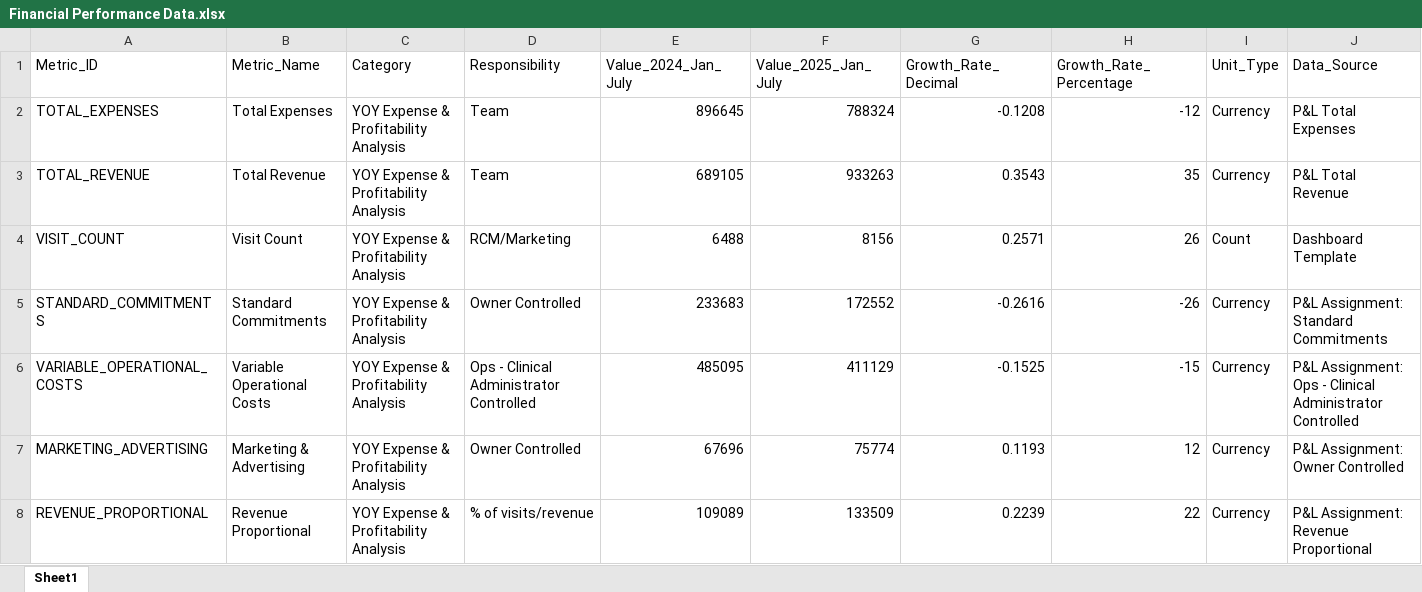
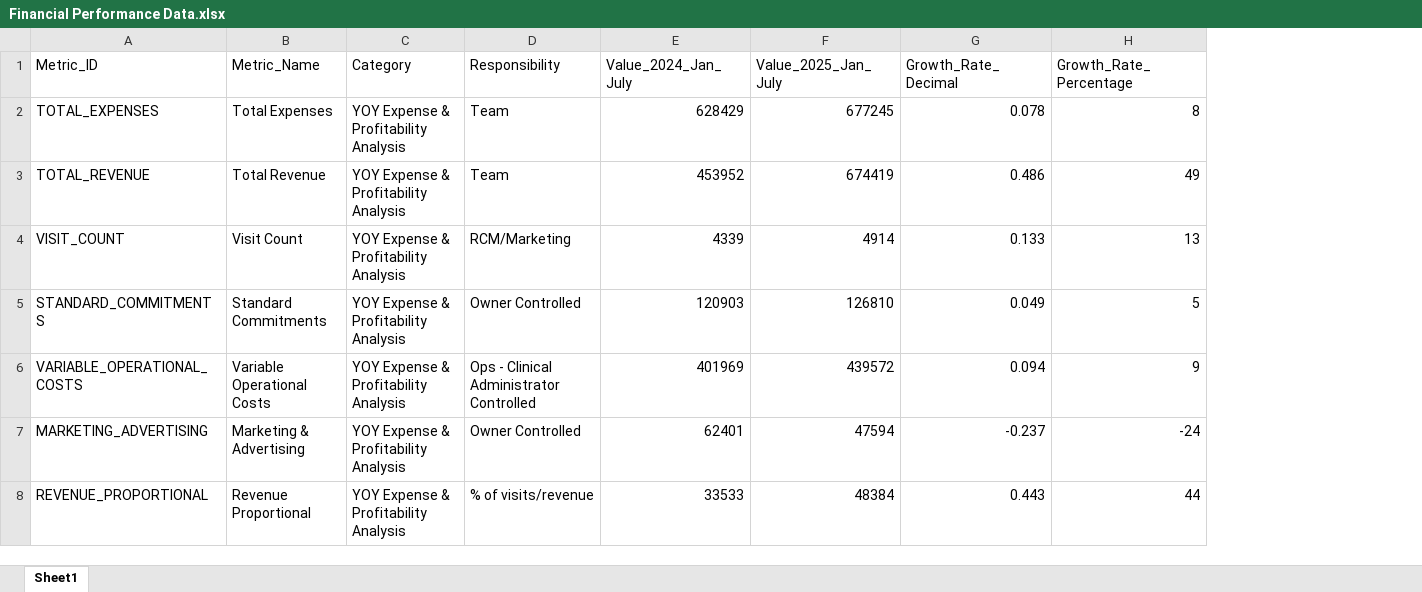
Before and after one commit to gkotzbauer/expense_management_analytics-ZNC07, an Excel workbook: public/Financial Performance Data.xlsx, sheet Sheet1, drawn as a sheet; only a part is shown; values as stored, in another font and other column widths than the file's, no borders; removed rows and columns are numbered as before the commit, all else as after; the diff covers the shown part only; the diff names each change by its address in the sheet, - before the commit and + after, or states it on an @@ line.

```diff
--- a/public/Financial Performance Data.xlsx (sheet Sheet1)
+++ b/public/Financial Performance Data.xlsx (sheet Sheet1)
-column I (Unit_Type), rows 2-8: Currency | Currency | Count | Currency | Currency | Currency | Currency
-column J (Data_Source), rows 2-8: P&L Total Expenses | P&L Total Revenue | Dashboard Template | P&L Assignment: Standard Commitments | P&L Assignment: Ops - Clinical Administrator Controlled | P&L Assignment: Owner Controlled | P&L Assignment: Revenue Proportional
-E2 (Value_2024_Jan_July): 896645
+E2 (Value_2024_Jan_July): 628429
-F2 (Value_2025_Jan_July): 788324
+F2 (Value_2025_Jan_July): 677245
-G2 (Growth_Rate_Decimal): -0.1208
+G2 (Growth_Rate_Decimal): 0.078
-H2 (Growth_Rate_Percentage): -12
+H2 (Growth_Rate_Percentage): 8
-E3 (Value_2024_Jan_July): 689105
+E3 (Value_2024_Jan_July): 453952
-F3 (Value_2025_Jan_July): 933263
+F3 (Value_2025_Jan_July): 674419
-G3 (Growth_Rate_Decimal): 0.3543
+G3 (Growth_Rate_Decimal): 0.486
-H3 (Growth_Rate_Percentage): 35
+H3 (Growth_Rate_Percentage): 49
-E4 (Value_2024_Jan_July): 6488
+E4 (Value_2024_Jan_July): 4339
-F4 (Value_2025_Jan_July): 8156
+F4 (Value_2025_Jan_July): 4914
-G4 (Growth_Rate_Decimal): 0.2571
+G4 (Growth_Rate_Decimal): 0.133
-H4 (Growth_Rate_Percentage): 26
+H4 (Growth_Rate_Percentage): 13
-E5 (Value_2024_Jan_July): 233683
+E5 (Value_2024_Jan_July): 120903
-F5 (Value_2025_Jan_July): 172552
+F5 (Value_2025_Jan_July): 126810
-G5 (Growth_Rate_Decimal): -0.2616
+G5 (Growth_Rate_Decimal): 0.049
-H5 (Growth_Rate_Percentage): -26
+H5 (Growth_Rate_Percentage): 5
-E6 (Value_2024_Jan_July): 485095
+E6 (Value_2024_Jan_July): 401969
-F6 (Value_2025_Jan_July): 411129
+F6 (Value_2025_Jan_July): 439572
-G6 (Growth_Rate_Decimal): -0.1525
+G6 (Growth_Rate_Decimal): 0.094
-H6 (Growth_Rate_Percentage): -15
+H6 (Growth_Rate_Percentage): 9
-E7 (Value_2024_Jan_July): 67696
+E7 (Value_2024_Jan_July): 62401
-F7 (Value_2025_Jan_July): 75774
+F7 (Value_2025_Jan_July): 47594
-G7 (Growth_Rate_Decimal): 0.1193
+G7 (Growth_Rate_Decimal): -0.237
-H7 (Growth_Rate_Percentage): 12
+H7 (Growth_Rate_Percentage): -24
-E8 (Value_2024_Jan_July): 109089
+E8 (Value_2024_Jan_July): 33533
-F8 (Value_2025_Jan_July): 133509
+F8 (Value_2025_Jan_July): 48384
-G8 (Growth_Rate_Decimal): 0.2239
+G8 (Growth_Rate_Decimal): 0.443
-H8 (Growth_Rate_Percentage): 22
+H8 (Growth_Rate_Percentage): 44
```
Also changed, not shown: 6 added rows and 46 edited cells elsewhere in this sheet, public/Status Summary Source File.xlsx, public/expense-analysis.xlsx, 1 other file.
